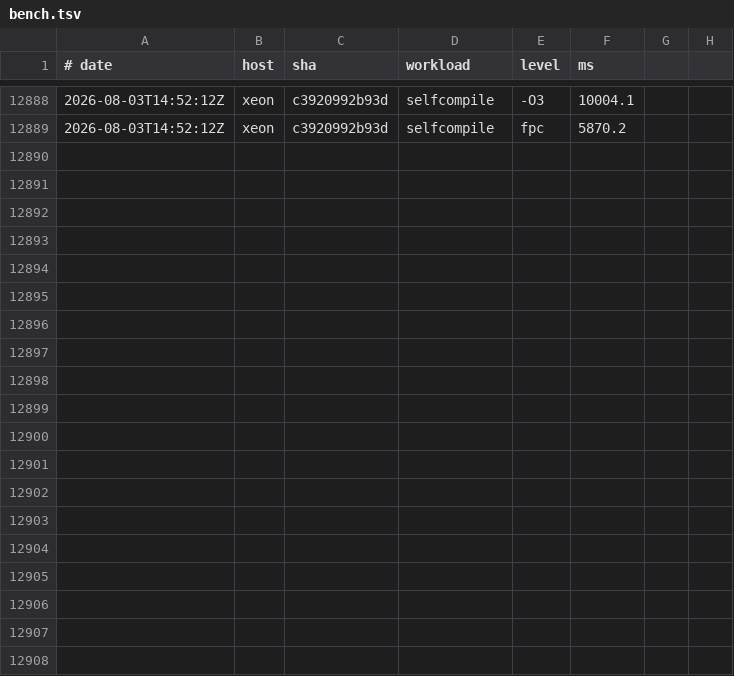
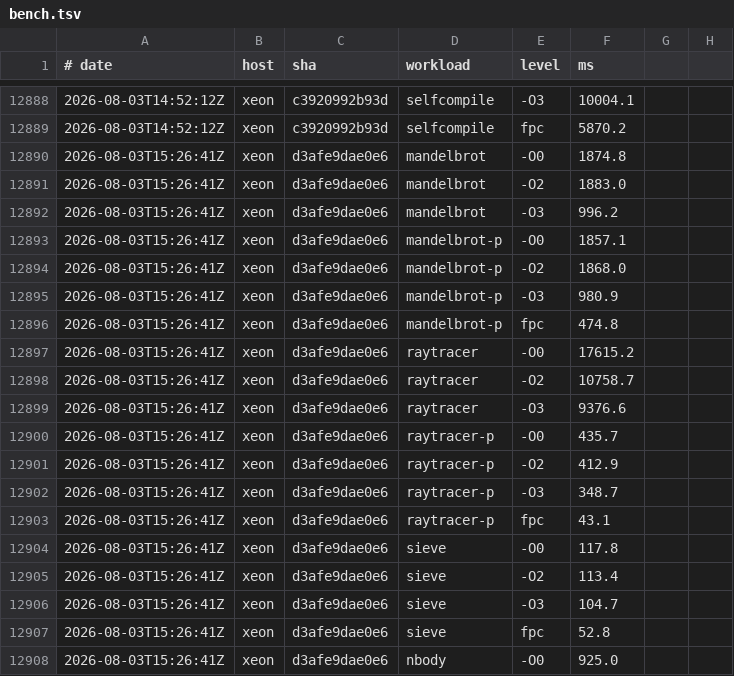
Before and after one commit to yoctobyte/pxx, a TSV file: devdocs/progress/tstate/bench.tsv, drawn as a sheet; only a part is shown, gaps mark what is left out; the diff covers the shown part only.

Commit message:
tstate(xeon): bench d3afe9dae0e6 ok (30 bench rows, 550 conf)

```diff
--- a/devdocs/progress/tstate/bench.tsv
+++ b/devdocs/progress/tstate/bench.tsv
@@ -12889 +12889,20 @@
 2026-08-03T14:52:12Z	xeon	c3920992b93d	selfcompile	fpc	5870.2
+2026-08-03T15:26:41Z	xeon	d3afe9dae0e6	mandelbrot	-O0	1874.8
+2026-08-03T15:26:41Z	xeon	d3afe9dae0e6	mandelbrot	-O2	1883.0
+2026-08-03T15:26:41Z	xeon	d3afe9dae0e6	mandelbrot	-O3	996.2
+2026-08-03T15:26:41Z	xeon	d3afe9dae0e6	mandelbrot-p	-O0	1857.1
+2026-08-03T15:26:41Z	xeon	d3afe9dae0e6	mandelbrot-p	-O2	1868.0
+2026-08-03T15:26:41Z	xeon	d3afe9dae0e6	mandelbrot-p	-O3	980.9
+2026-08-03T15:26:41Z	xeon	d3afe9dae0e6	mandelbrot-p	fpc	474.8
+2026-08-03T15:26:41Z	xeon	d3afe9dae0e6	raytracer	-O0	17615.2
+2026-08-03T15:26:41Z	xeon	d3afe9dae0e6	raytracer	-O2	10758.7
+2026-08-03T15:26:41Z	xeon	d3afe9dae0e6	raytracer	-O3	9376.6
+2026-08-03T15:26:41Z	xeon	d3afe9dae0e6	raytracer-p	-O0	435.7
+2026-08-03T15:26:41Z	xeon	d3afe9dae0e6	raytracer-p	-O2	412.9
+2026-08-03T15:26:41Z	xeon	d3afe9dae0e6	raytracer-p	-O3	348.7
+2026-08-03T15:26:41Z	xeon	d3afe9dae0e6	raytracer-p	fpc	43.1
+2026-08-03T15:26:41Z	xeon	d3afe9dae0e6	sieve	-O0	117.8
+2026-08-03T15:26:41Z	xeon	d3afe9dae0e6	sieve	-O2	113.4
+2026-08-03T15:26:41Z	xeon	d3afe9dae0e6	sieve	-O3	104.7
+2026-08-03T15:26:41Z	xeon	d3afe9dae0e6	sieve	fpc	52.8
+2026-08-03T15:26:41Z	xeon	d3afe9dae0e6	nbody	-O0	925.0
```
Also changed, not shown: 11 added rows elsewhere in this file, 1 other file.
